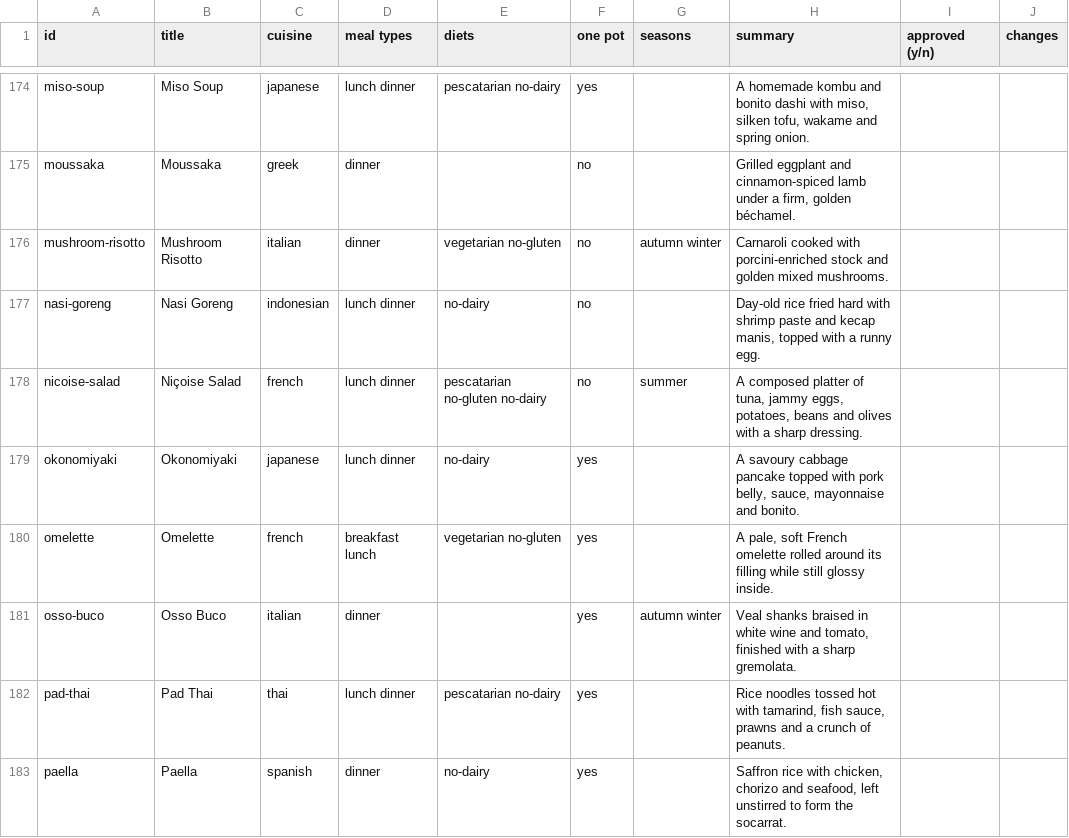
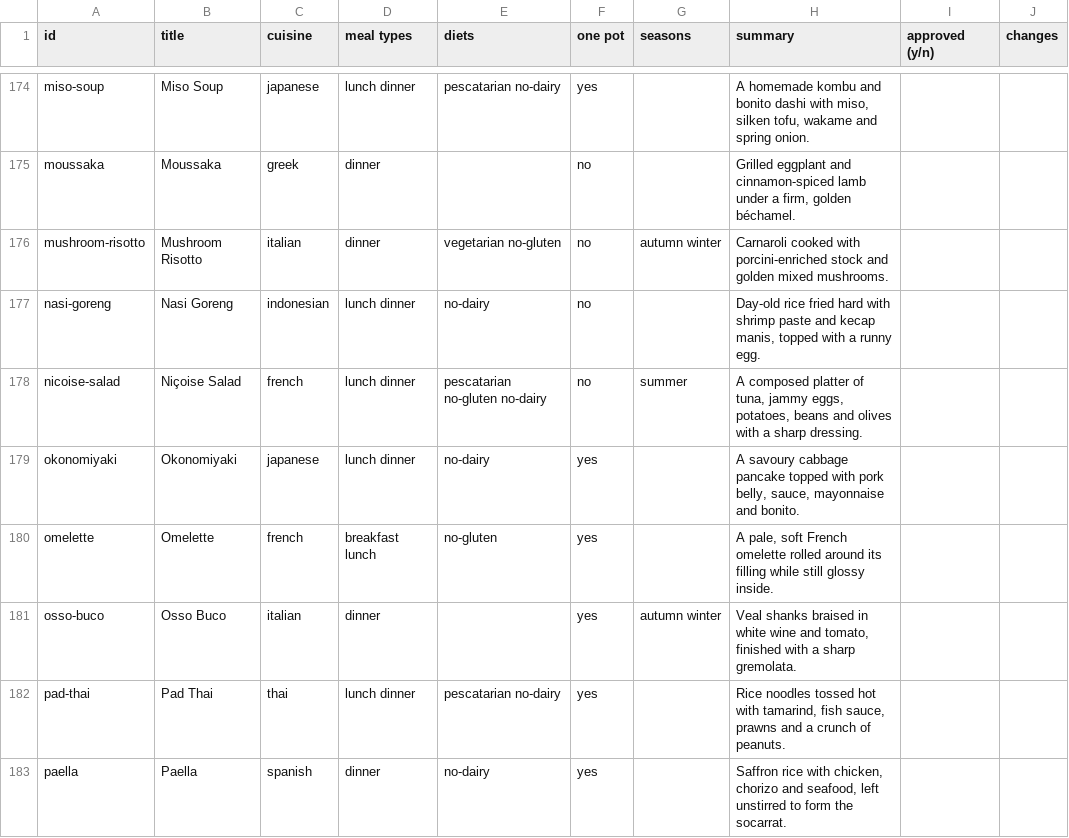
Before and after one commit to Lachieold123/the-pantry-v2, a CSV file: docs/reports/recipe-review.csv, drawn as a sheet; only a part is shown, gaps mark what is left out; the diff covers the shown part only.

```diff
--- a/docs/reports/recipe-review.csv
+++ b/docs/reports/recipe-review.csv
@@ -179,3 +179,3 @@ nicoise-salad,Niçoise Salad,french,lunch dinner,pescatarian no-gluten no-dairy,
 okonomiyaki,Okonomiyaki,japanese,lunch dinner,no-dairy,yes,,"A savoury cabbage pancake topped with pork belly, sauce, mayonnaise and bonito.",,
-omelette,Omelette,french,breakfast lunch,vegetarian no-gluten,yes,,"A pale, soft French omelette rolled around its filling while still glossy inside.",,
+omelette,Omelette,french,breakfast lunch,no-gluten,yes,,"A pale, soft French omelette rolled around its filling while still glossy inside.",,
 osso-buco,Osso Buco,italian,dinner,,yes,autumn winter,"Veal shanks braised in white wine and tomato, finished with a sharp gremolata.",,
```
Also changed, not shown: 11 edited cells elsewhere in this file, 22 other files.
